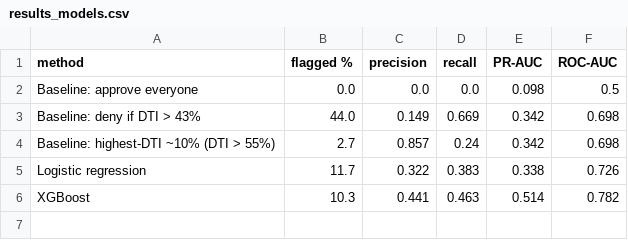
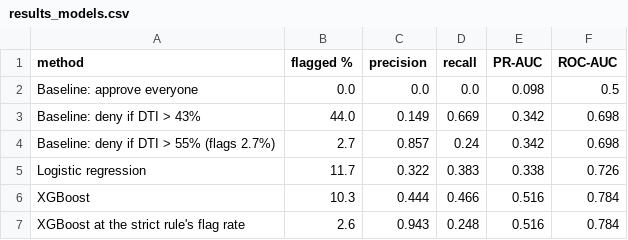
Before and after one commit to kabirshah4/race-blind-isnt-fair, a CSV file: results_models.csv, drawn as a sheet.

```diff
--- a/results_models.csv
+++ b/results_models.csv
@@ -3,4 +3,5 @@ Baseline: approve everyone,0.0,0.0,0.0,0.098,0.5
 Baseline: deny if DTI > 43%,44.0,0.149,0.669,0.342,0.698
-Baseline: highest-DTI ~10% (DTI > 55%),2.7,0.857,0.24,0.342,0.698
+Baseline: deny if DTI > 55% (flags 2.7%),2.7,0.857,0.24,0.342,0.698
 Logistic regression,11.7,0.322,0.383,0.338,0.726
-XGBoost,10.3,0.441,0.463,0.514,0.782
+XGBoost,10.3,0.444,0.466,0.516,0.784
+XGBoost at the strict rule's flag rate,2.6,0.943,0.248,0.516,0.784
```
Also changed, not shown: 10 other files.
